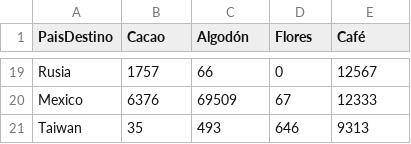
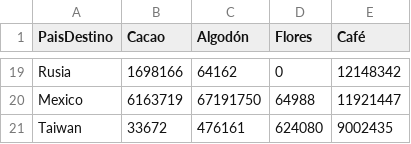
Before and after one commit to esuarezd/productiveChainTime, a CSV file: productiveChainData/dev/data.csv, drawn as a sheet; only a part is shown, gaps mark what is left out; the diff covers the shown part only; the diff names each change by its address in the sheet, - before the commit and + after, or states it on an @@ line.

Commit message:
Top20 Units USD

```diff
--- a/productiveChainData/dev/data.csv
+++ b/productiveChainData/dev/data.csv
-B19 (Cacao): 1757
+B19 (Cacao): 1698166
-C19 (Algodón): 66
+C19 (Algodón): 64162
-E19 (Café): 12567
+E19 (Café): 12148342
-B20 (Cacao): 6376
+B20 (Cacao): 6163719
-C20 (Algodón): 69509
+C20 (Algodón): 67191750
-D20 (Flores): 67
+D20 (Flores): 64988
-E20 (Café): 12333
+E20 (Café): 11921447
-B21 (Cacao): 35
+B21 (Cacao): 33672
-C21 (Algodón): 493
+C21 (Algodón): 476161
-D21 (Flores): 646
+D21 (Flores): 624080
-E21 (Café): 9313
+E21 (Café): 9002435
```
Also changed, not shown: 1 added row, 1 removed row and 60 edited cells elsewhere in this file.
